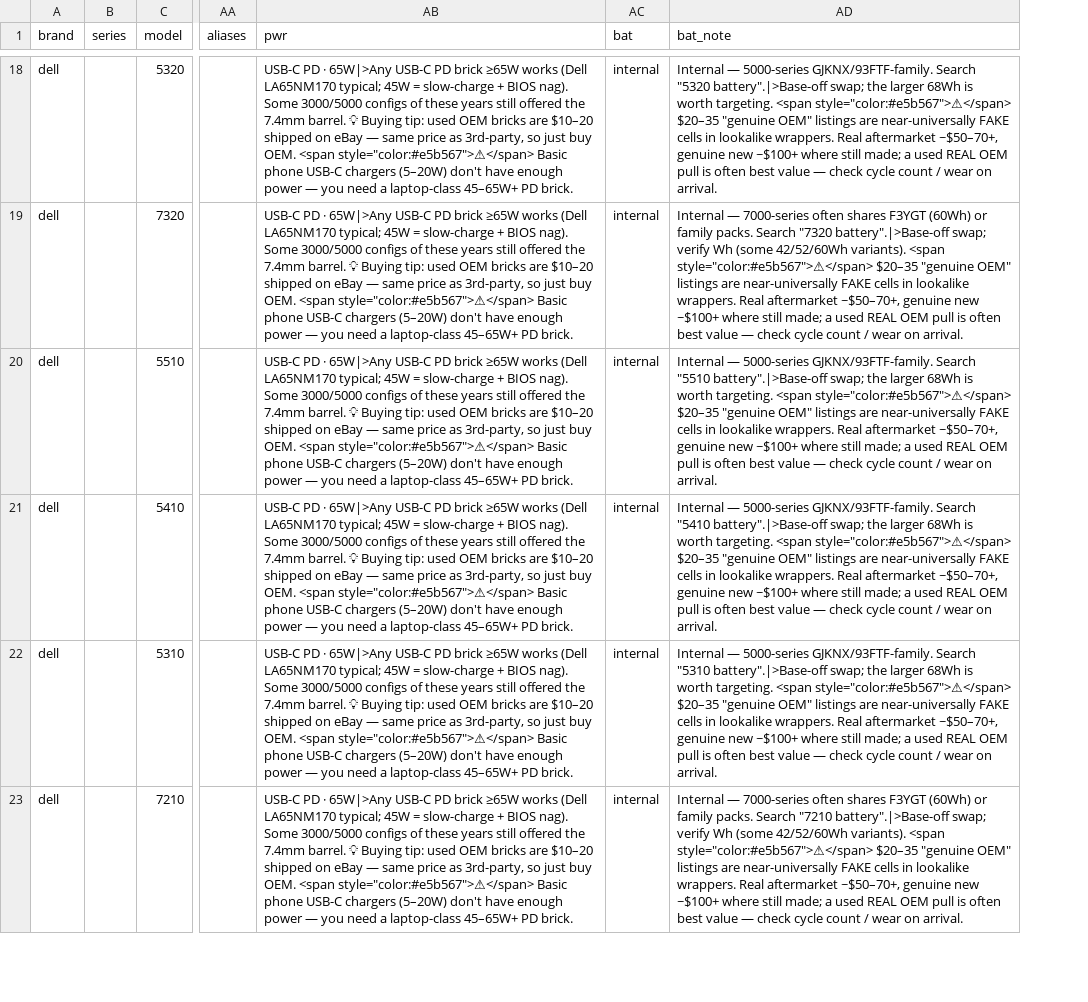
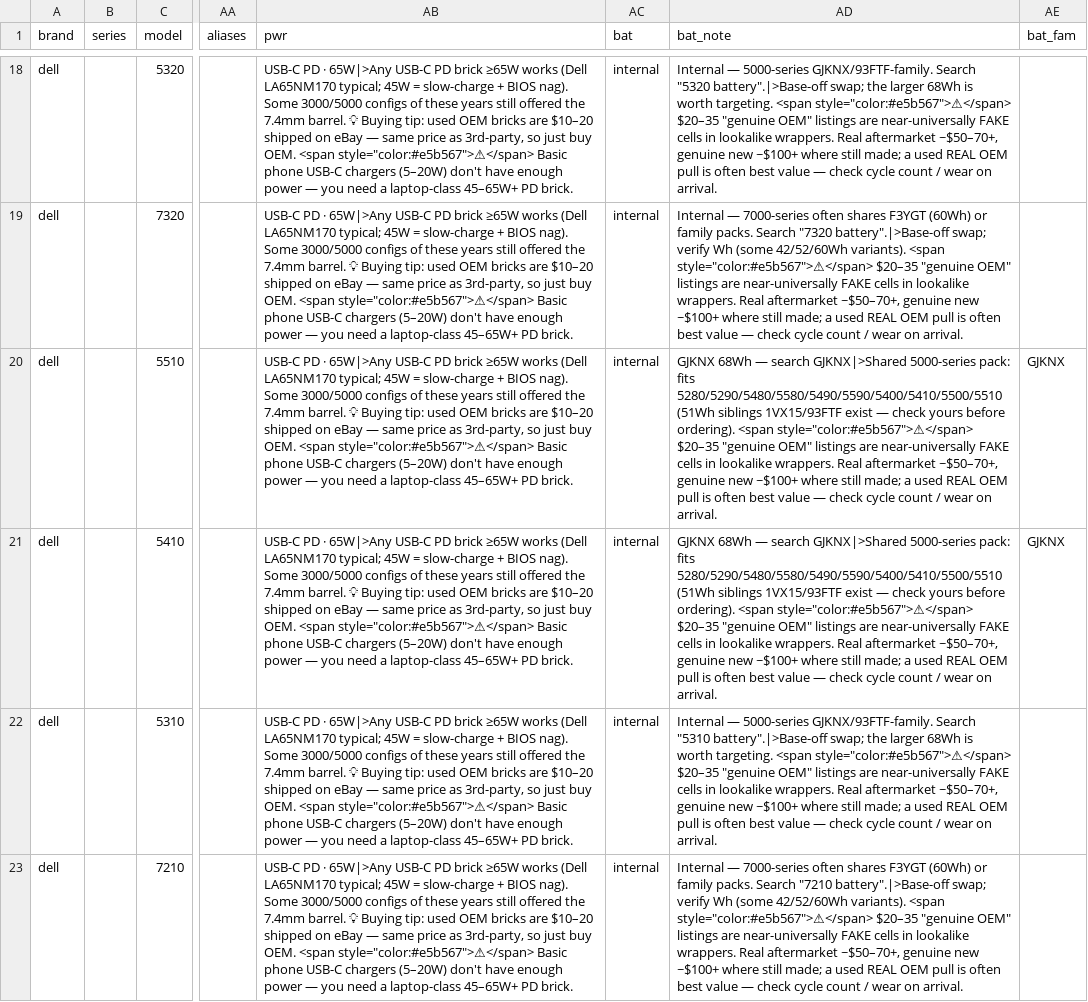
Before and after one commit to Regular-2000/laptop-specs, a CSV file: dell.csv, drawn as a sheet; only a part is shown, gaps mark what is left out; the diff covers the shown part only; the diff names each change by its address in the sheet, - before the commit and + after, or states it on an @@ line.

Commit message:
bat_fam reverse lookup: 31-col schema, same-battery/same-charger filters, searchable part numbers

```diff
--- a/dell.csv
+++ b/dell.csv
+column AE (bat_fam), rows 20-21: GJKNX | GJKNX
-AD20 (bat_note): Internal — 5000-series GJKNX/93FTF-family. Search "5510 battery".|>Base-off swap; the larger 68Wh is worth targeting. <span style="color:#e5b567">⚠</span>…
+AD20 (bat_note): GJKNX 68Wh — search GJKNX|>Shared 5000-series pack: fits 5280/5290/5480/5580/5490/5590/5400/5410/5500/5510 (51Wh siblings 1VX15/93FTF exist — check yours before ordering). <span style="color:#e5b567">⚠</span>…
-AD21 (bat_note): Internal — 5000-series GJKNX/93FTF-family. Search "5410 battery".|>Base-off swap; the larger 68Wh is worth targeting. <span style="color:#e5b567">⚠</span>…
+AD21 (bat_note): GJKNX 68Wh — search GJKNX|>Shared 5000-series pack: fits 5280/5290/5480/5580/5490/5590/5400/5410/5500/5510 (51Wh siblings 1VX15/93FTF exist — check yours before ordering). <span style="color:#e5b567">⚠</span>…
```
Also changed, not shown: 24 edited cells elsewhere in this file, hp.csv, thinkpad.csv, 6 other files.
